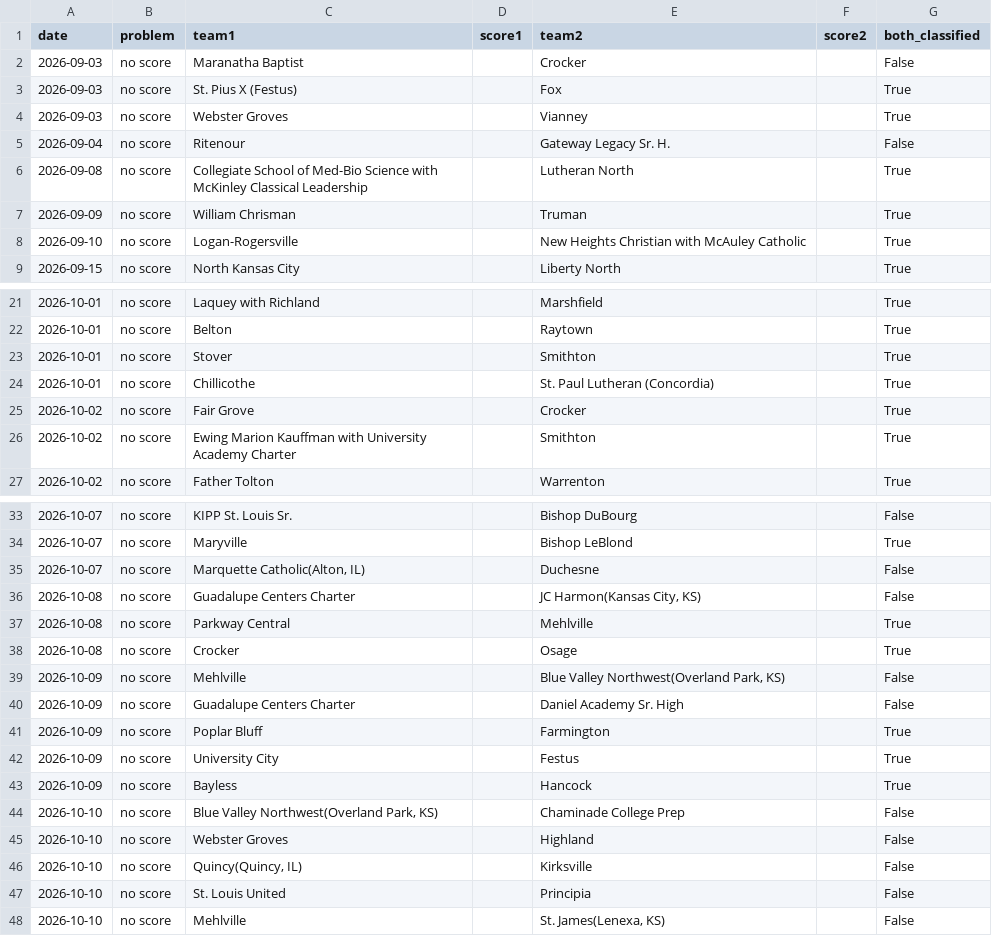
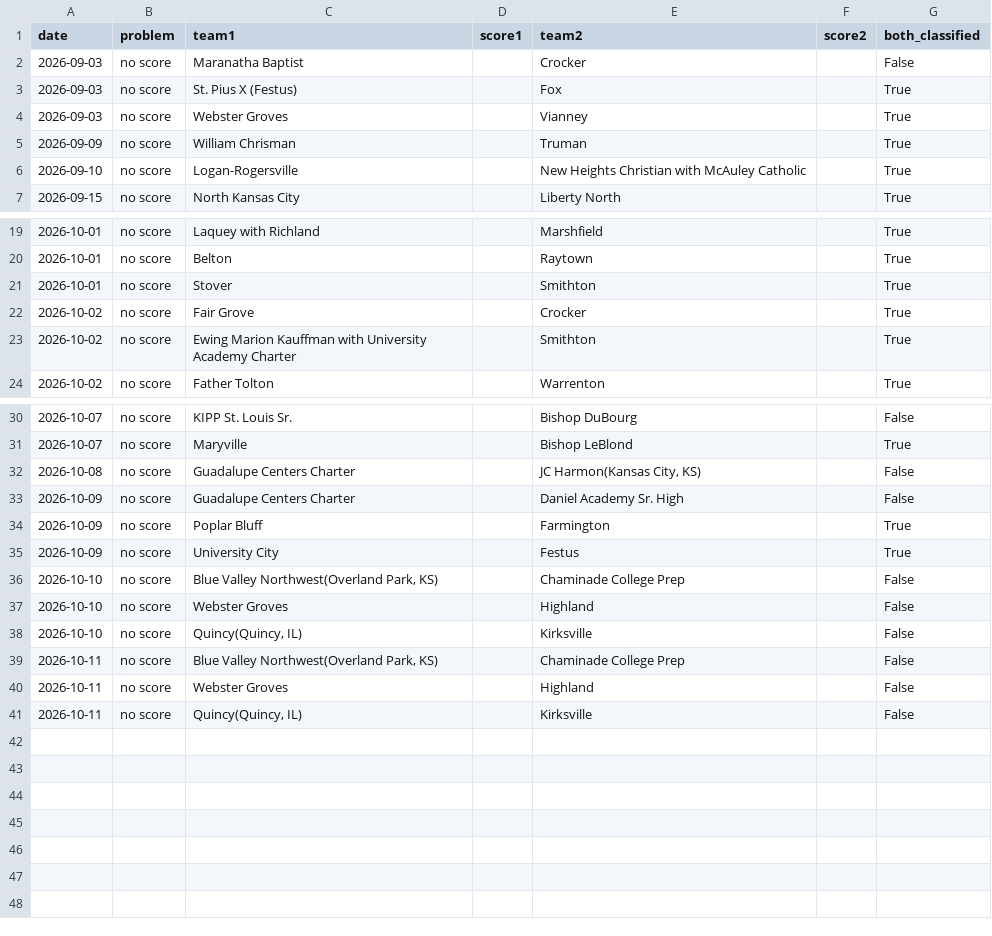
Before and after one commit to AllMOSports/Boys_Soccer_Ratings_2026, a CSV file: boys_soccer_missing_scores_2026.csv, drawn as a sheet; only a part is shown, gaps mark what is left out.

```diff
--- a/boys_soccer_missing_scores_2026.csv
+++ b/boys_soccer_missing_scores_2026.csv
@@ -4,4 +4,2 @@ date,problem,team1,score1,team2,score2,both_classified
 2026-09-03,no score,Webster Groves,,Vianney,,True
-2026-09-04,no score,Ritenour,,Gateway Legacy Sr. H.,,False
-2026-09-08,no score,Collegiate School of Med-Bio Science with McKinley Classical Leadership,,Lutheran North,,True
 2026-09-09,no score,William Chrisman,,Truman,,True
@@ -23,3 +21,2 @@ date,problem,team1,score1,team2,score2,both_classified
 2026-10-01,no score,Stover,,Smithton,,True
-2026-10-01,no score,Chillicothe,,St. Paul Lutheran (Concordia),,True
 2026-10-02,no score,Fair Grove,,Crocker,,True
@@ -34,7 +31,3 @@ date,problem,team1,score1,team2,score2,both_classified
 2026-10-07,no score,Maryville,,Bishop LeBlond,,True
-2026-10-07,no score,"Marquette Catholic(Alton, IL)",,Duchesne,,False
 2026-10-08,no score,Guadalupe Centers Charter,,"JC Harmon(Kansas City, KS)",,False
-2026-10-08,no score,Parkway Central,,Mehlville,,True
-2026-10-08,no score,Crocker,,Osage,,True
-2026-10-09,no score,Mehlville,,"Blue Valley Northwest(Overland Park, KS)",,False
 2026-10-09,no score,Guadalupe Centers Charter,,Daniel Academy Sr. High,,False
@@ -42,3 +35,2 @@ date,problem,team1,score1,team2,score2,both_classified
 2026-10-09,no score,University City,,Festus,,True
-2026-10-09,no score,Bayless,,Hancock,,True
 2026-10-10,no score,"Blue Valley Northwest(Overland Park, KS)",,Chaminade College Prep,,False
@@ -46,3 +38,4 @@ date,problem,team1,score1,team2,score2,both_classified
 2026-10-10,no score,"Quincy(Quincy, IL)",,Kirksville,,False
-2026-10-10,no score,St. Louis United,,Principia,,False
-2026-10-10,no score,Mehlville,,"St. James(Lenexa, KS)",,False
+2026-10-11,no score,"Blue Valley Northwest(Overland Park, KS)",,Chaminade College Prep,,False
+2026-10-11,no score,Webster Groves,,Highland,,False
+2026-10-11,no score,"Quincy(Quincy, IL)",,Kirksville,,False
```
Also changed, not shown: boys_soccer_games_2026.csv, boys_soccer_games_2026_all.csv, 20 other files.
